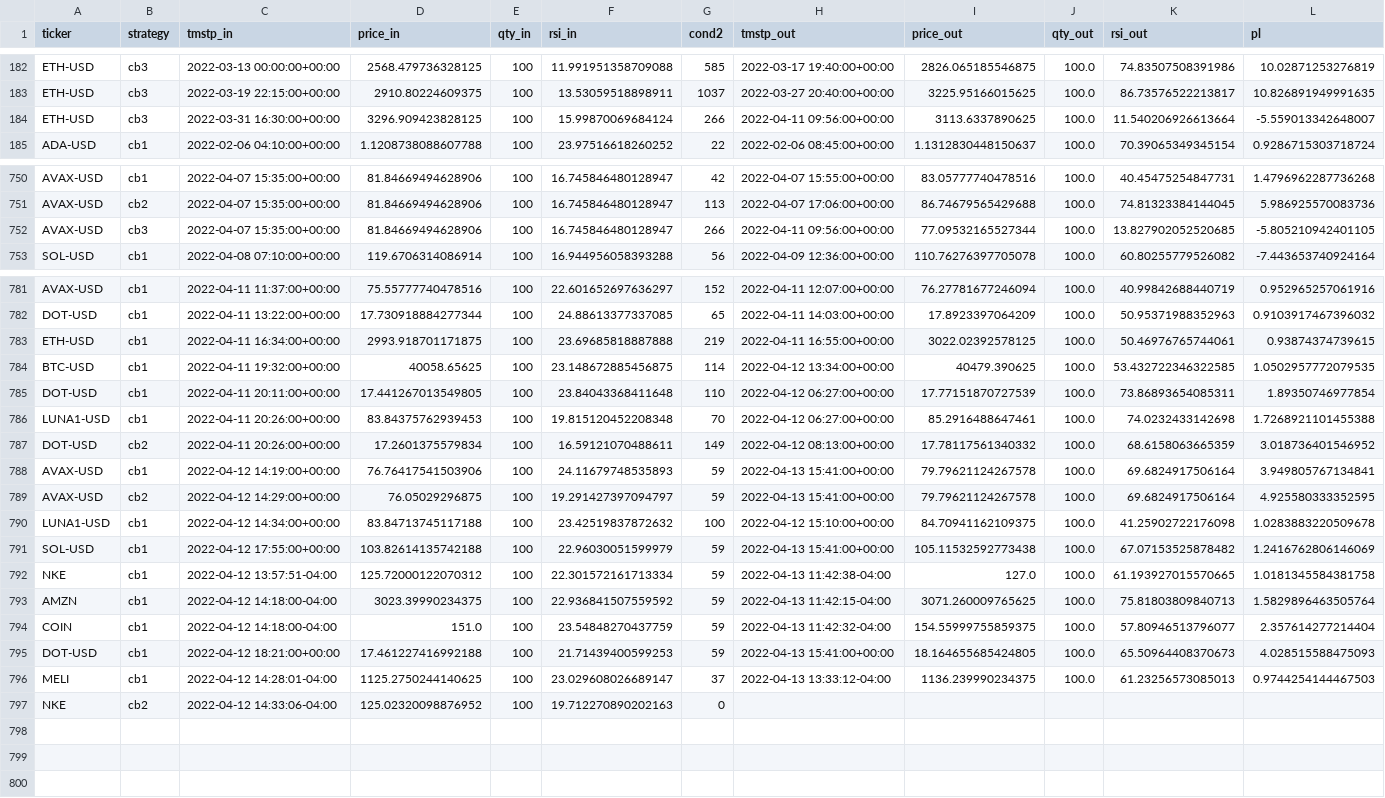
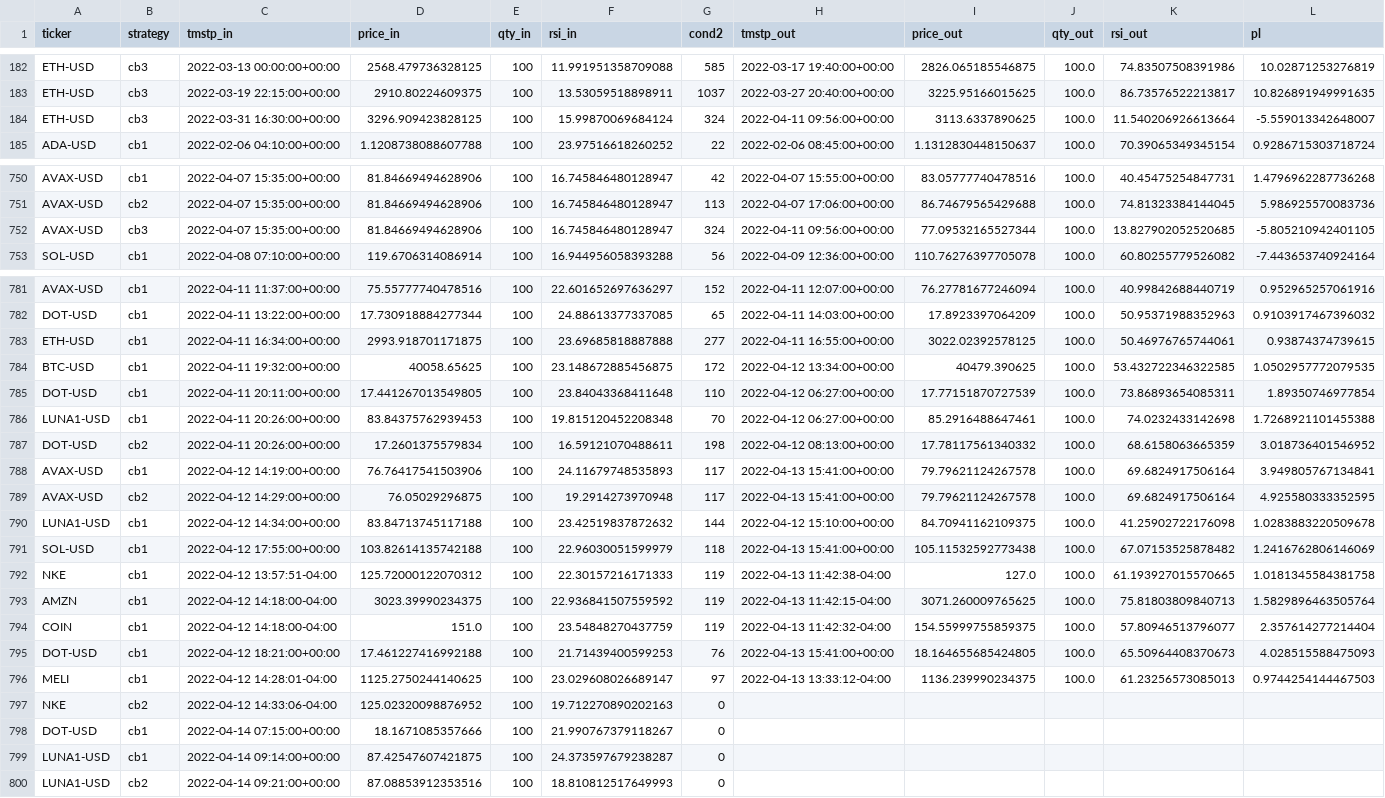
Before and after one commit to sjuanandres0/Chewbacca, a CSV file: tds.csv, drawn as a sheet; only a part is shown, gaps mark what is left out; the diff covers the shown part only; the diff names each change by its address in the sheet, - before the commit and + after, or states it on an @@ line.

```diff
--- a/tds.csv
+++ b/tds.csv
-G184 (cond2): 266
+G184 (cond2): 324
-G752 (cond2): 266
+G752 (cond2): 324
-G783 (cond2): 219
+G783 (cond2): 277
-G784 (cond2): 114
+G784 (cond2): 172
-G787 (cond2): 149
+G787 (cond2): 198
-G788:G789 (cond2): 59
+G788:G789 (cond2): 117
-F789 (rsi_in): 19.291427397094797
+F789 (rsi_in): 19.2914273970948
-G790 (cond2): 100
+G790 (cond2): 144
-G791 (cond2): 59
+G791 (cond2): 118
-F792 (rsi_in): 22.301572161713334
+F792 (rsi_in): 22.30157216171333
-G792:G794 (cond2): 59
+G792:G794 (cond2): 119
-G795 (cond2): 59
+G795 (cond2): 76
-G796 (cond2): 37
+G796 (cond2): 97
+row 798: DOT-USD | cb1 | 2022-04-14 07:15:00+00:00 | 18.1671085357666 | 100 | 21.990767379118267 | 0
+row 799: LUNA1-USD | cb1 | 2022-04-14 09:14:00+00:00 | 87.42547607421875 | 100 | 24.373597679238287 | 0
+row 800: LUNA1-USD | cb2 | 2022-04-14 09:21:00+00:00 | 87.08853912353516 | 100 | 18.810812517649993 | 0
```
Also changed, not shown: 10 edited cells elsewhere in this file.
